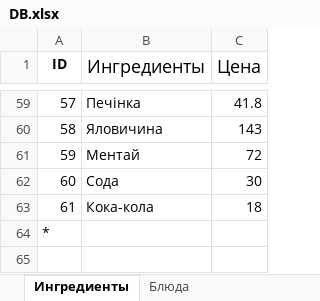
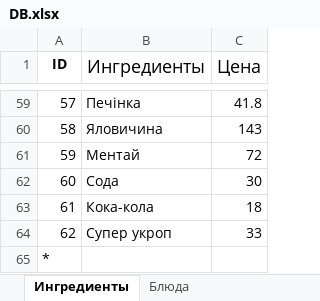
Before and after one commit to TiredTorch/KitchenMath, an Excel workbook: Alpha/Exe/DB.xlsx, sheet Ингредиенты, drawn as a sheet; only a part is shown, gaps mark what is left out; values as stored, in another font and other column widths than the file's, no borders; the diff names each change by its address in the sheet, - before the commit and + after, or states it on an @@ line.

```diff
--- a/Alpha/Exe/DB.xlsx (sheet Ингредиенты)
+++ b/Alpha/Exe/DB.xlsx (sheet Ингредиенты)
+row 64: 62 | Супер укроп | 33
```
Also changed, not shown: sheet Блюда, 2 other files.
